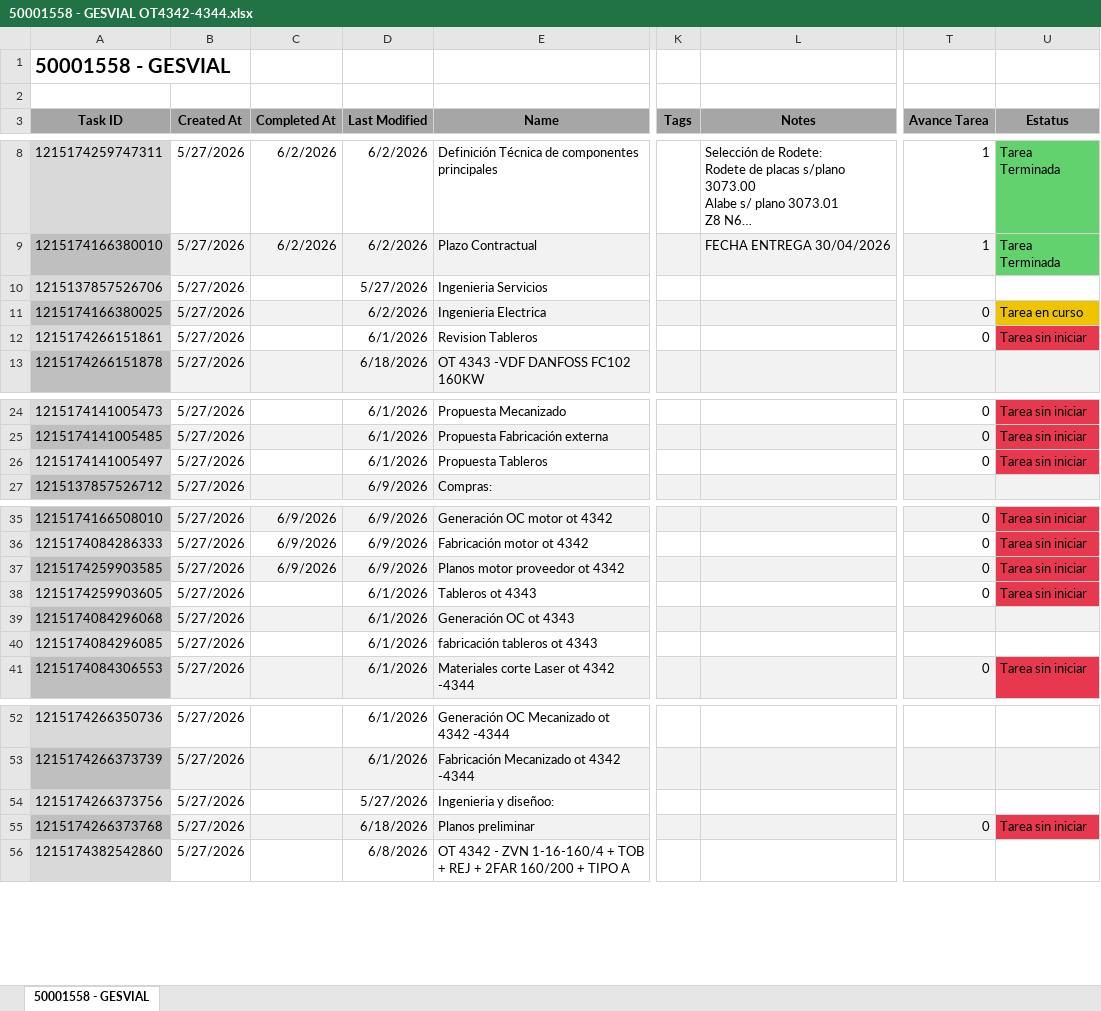
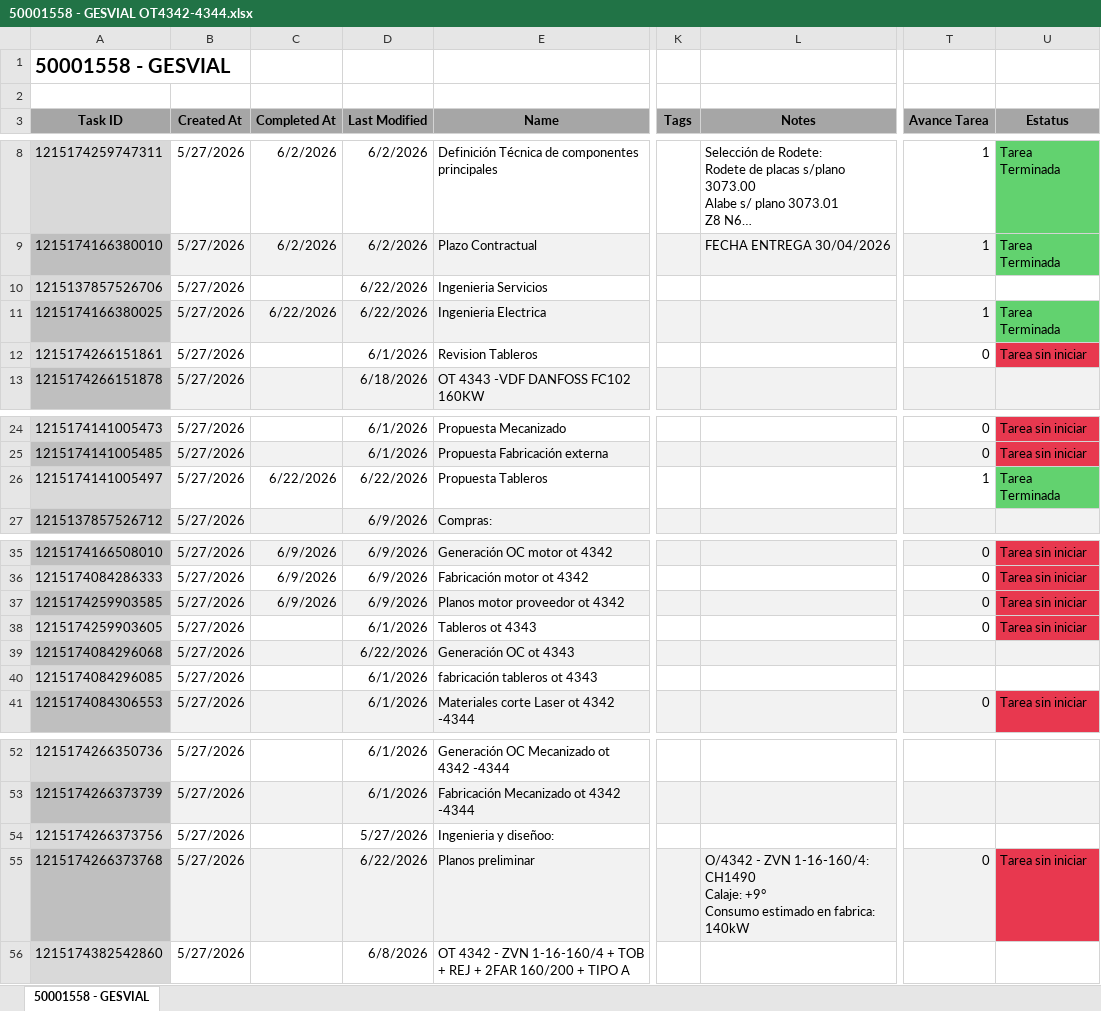
Before and after one commit to Nicolas-2026z/zitron-dashboard, an Excel workbook: data/50001558 - GESVIAL OT4342-4344.xlsx, sheet 50001558 - GESVIAL, drawn as a sheet; only a part is shown, gaps mark what is left out; long unchanged cells end in …; values as stored, in another font and other column widths than the file's, no borders; charts and pictures not drawn; ↵ is a line break in a cell; the diff names each change by its address in the sheet, - before the commit and + after, or states it on an @@ line.

```diff
--- a/data/50001558 - GESVIAL OT4342-4344.xlsx (sheet 50001558 - GESVIAL)
+++ b/data/50001558 - GESVIAL OT4342-4344.xlsx (sheet 50001558 - GESVIAL)
-D10 (Last Modified): 5/27/2026
+D10 (Last Modified): 6/22/2026
-C11 (Completed At): (empty)
+C11 (Completed At): 6/22/2026
-D11 (Last Modified): 6/2/2026
+D11 (Last Modified): 6/22/2026
-T11 (Avance Tarea): 0
+T11 (Avance Tarea): 1
-U11 (Estatus): Tarea en curso
+U11 (Estatus): Tarea Terminada
-U11 fill: #EEC300
+U11 fill: #62D26F
-C26 (Completed At): (empty)
+C26 (Completed At): 6/22/2026
-D26 (Last Modified): 6/1/2026
+D26 (Last Modified): 6/22/2026
-T26 (Avance Tarea): 0
+T26 (Avance Tarea): 1
-U26 (Estatus): Tarea sin iniciar
+U26 (Estatus): Tarea Terminada
-U26 fill: #E8384F
+U26 fill: #62D26F
-D39 (Last Modified): 6/1/2026
+D39 (Last Modified): 6/22/2026
-D55 (Last Modified): 6/18/2026
+D55 (Last Modified): 6/22/2026
-L55 (Notes): (empty)
+L55 (Notes): O/4342 - ZVN 1-16-160/4: CH1490 ↵ Calaje: +9° ↵ Consumo estimado en fabrica: 140kW
```
Also changed, not shown: data/50001415 - ZITRON PERU METRO LIMA E05.xlsx, data/50001446 - MINERA FRESNILLO.xlsx, 41 other files.
